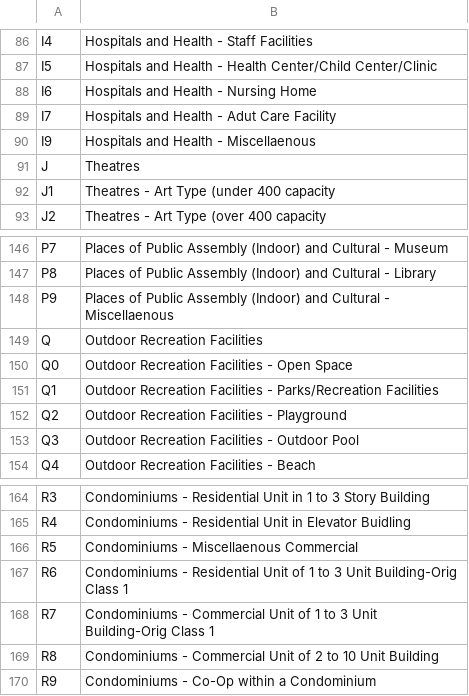
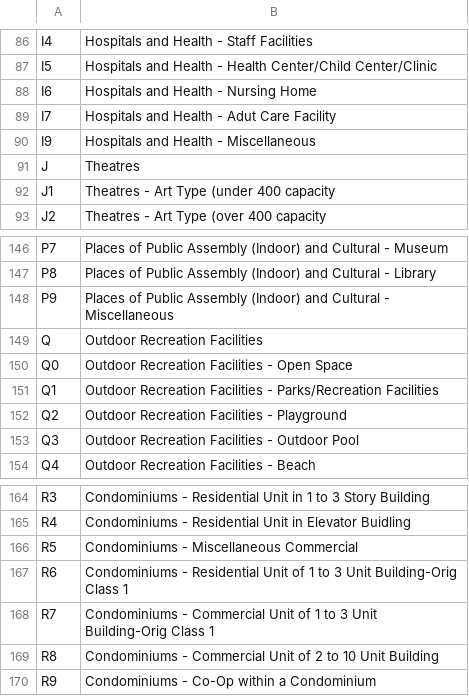
Before and after one commit to NYCPlanning/db-pluto, a CSV file: pluto_build/data/lookup_bldgclass.csv, drawn as a sheet; only a part is shown, gaps mark what is left out.

Commit message:
Fix typos in descriptions (#291)

```diff
--- a/pluto_build/data/lookup_bldgclass.csv
+++ b/pluto_build/data/lookup_bldgclass.csv
@@ -89,3 +89,3 @@ I6,Hospitals and Health - Nursing Home
 I7,Hospitals and Health - Adut Care Facility
-I9,Hospitals and Health - Miscellaenous
+I9,Hospitals and Health - Miscellaneous
 J,Theatres
@@ -147,3 +147,3 @@ P7,Places of Public Assembly (Indoor) and Cultural - Museum
 P8,Places of Public Assembly (Indoor) and Cultural - Library
-P9,Places of Public Assembly (Indoor) and Cultural - Miscellaenous
+P9,Places of Public Assembly (Indoor) and Cultural - Miscellaneous
 Q,Outdoor Recreation Facilities
@@ -165,3 +165,3 @@ R3,Condominiums - Residential Unit in 1 to 3 Story Building
 R4,Condominiums - Residential Unit in Elevator Buidling
-R5,Condominiums - Miscellaenous Commercial
+R5,Condominiums - Miscellaneous Commercial
 R6,Condominiums - Residential Unit of 1 to 3 Unit Building-Orig Class 1
```
